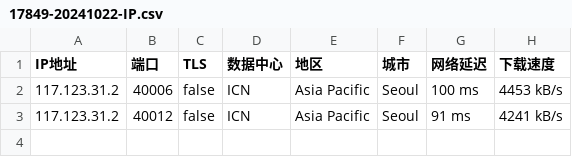
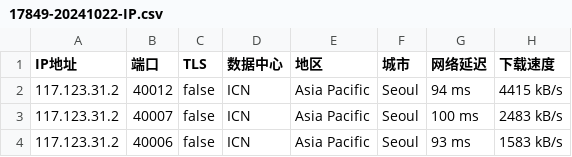
Before and after one commit to CEG1225/test, a CSV file: 17849-20241022-IP.csv, drawn as a sheet.

Commit message:
更新 17849-20241022-IP.csv

```diff
--- a/17849-20241022-IP.csv
+++ b/17849-20241022-IP.csv
@@ -1,3 +1,4 @@
 IP地址,端口,TLS,数据中心,地区,城市,网络延迟,下载速度
-117.123.31.2,40006,false,ICN,Asia Pacific,Seoul,100 ms,4453 kB/s
-117.123.31.2,40012,false,ICN,Asia Pacific,Seoul,91 ms,4241 kB/s
+117.123.31.2,40012,false,ICN,Asia Pacific,Seoul,94 ms,4415 kB/s
+117.123.31.2,40007,false,ICN,Asia Pacific,Seoul,100 ms,2483 kB/s
+117.123.31.2,40006,false,ICN,Asia Pacific,Seoul,93 ms,1583 kB/s
```
